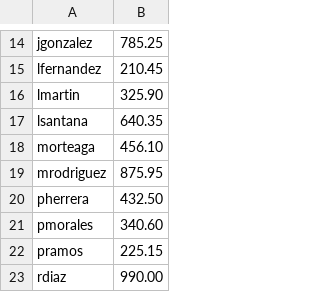
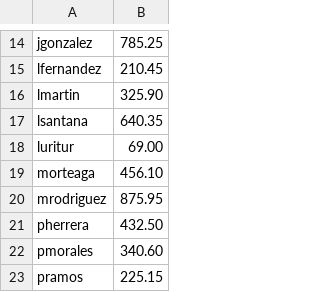
Before and after one commit to aimar-a/ProyectoProg3, a CSV file: src/CSV/cartera.csv, drawn as a sheet; only a part is shown, gaps mark what is left out; the shorter side is filled out with more unchanged rows; the diff names each change by its address in the sheet, - before the commit and + after, or states it on an @@ line.

```diff
--- a/src/CSV/cartera.csv
+++ b/src/CSV/cartera.csv
+row 18: luritur | 69.00
```
Also changed, not shown: src/CSV/historialMovimientos.csv, src/CSV/usuarioContra.csv, 3 other files.
